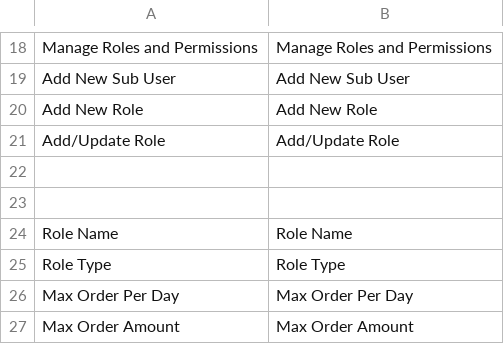
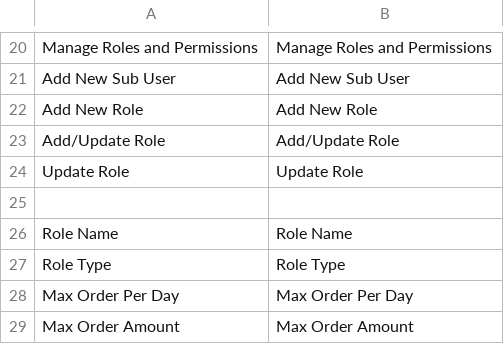
Before and after one commit to bst2002git/bss-company-account, a CSV file: i18n/en_US.csv, drawn as a sheet; only a part is shown, gaps mark what is left out; the diff covers the shown part only.

```diff
--- a/i18n/en_US.csv
+++ b/i18n/en_US.csv
@@ -21,3 +23,3 @@
 "Add/Update Role","Add/Update Role"
-
+"Update Role","Update Role"
 
```
Also changed, not shown: 23 added rows, 4 removed rows and 2 edited cells elsewhere in this file, 37 other files.
